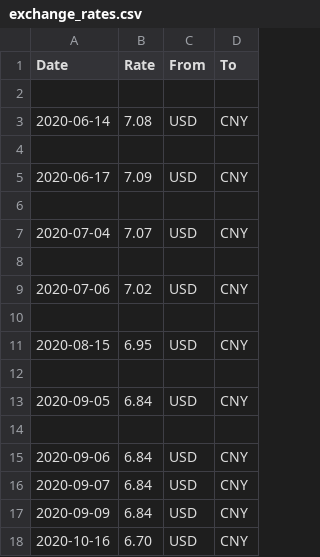
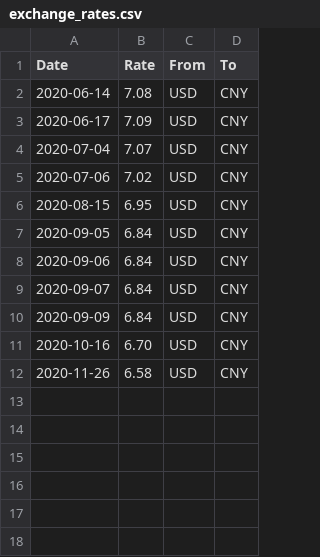
Before and after one commit to unparadise/web_projects, a CSV file: Exchange_Rate_Monitor/exchange_rates.csv, drawn as a sheet; removed rows and columns are numbered as before the commit, all else as after; the diff names each change by its address in the sheet, - before the commit and + after, or states it on an @@ line.

Commit message:
Pulled rate on 11/26

```diff
--- a/Exchange_Rate_Monitor/exchange_rates.csv
+++ b/Exchange_Rate_Monitor/exchange_rates.csv
-row 2: (empty)
-row 4: (empty)
-row 6: (empty)
-row 8: (empty)
-row 10: (empty)
-row 12: (empty)
-row 14: (empty)
+row 12: 2020-11-26 | 6.58 | USD | CNY
```
